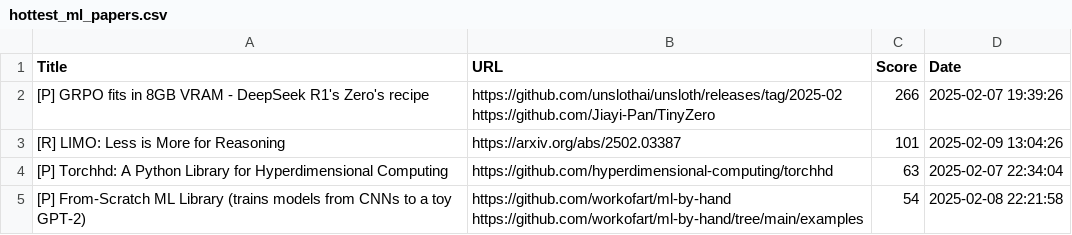
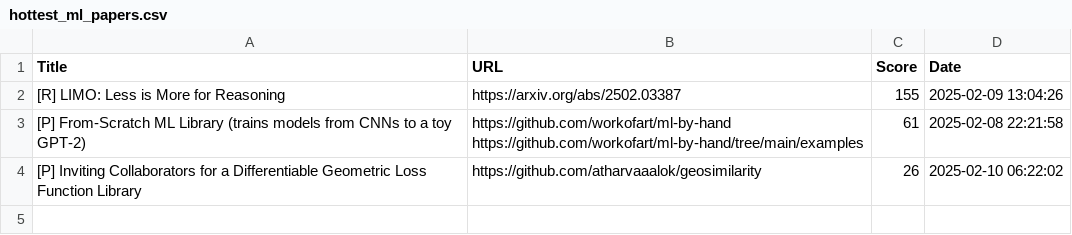
Before and after one commit to alishobeiri/Popular-ML-Projects, a CSV file: hottest_ml_papers.csv, drawn as a sheet.

Commit message:
Update results from latest_papers.py script

```diff
--- a/hottest_ml_papers.csv
+++ b/hottest_ml_papers.csv
@@ -1,7 +1,5 @@
 Title,URL,Score,Date
-[P] GRPO fits in 8GB VRAM - DeepSeek R1's Zero's recipe,"https://github.com/unslothai/unsloth/releases/tag/2025-02
-https://github.com/Jiayi-Pan/TinyZero",266,2025-02-07 19:39:26
-[R] LIMO: Less is More for Reasoning,https://arxiv.org/abs/2502.03387,101,2025-02-09 13:04:26
-[P] Torchhd: A Python Library for Hyperdimensional Computing,https://github.com/hyperdimensional-computing/torchhd,63,2025-02-07 22:34:04
-[P] From-Scratch ML Library (trains models from CNNs to a toy GPT-2),"https://github.com/workofart/ml-by-hand
-https://github.com/workofart/ml-by-hand/tree/main/examples",54,2025-02-08 22:21:58
+[R] LIMO: Less is More for Reasoning,https://arxiv.org/abs/2502.03387,155,2025-02-09 13:04:26
+[P] From-Scratch ML Library (trains models from CNNs to a toy GPT-2),"https://github.com/workofart/ml-by-hand
+https://github.com/workofart/ml-by-hand/tree/main/examples",61,2025-02-08 22:21:58
+[P] Inviting Collaborators for a Differentiable Geometric Loss Function Library,https://github.com/atharvaaalok/geosimilarity,26,2025-02-10 06:22:02
```
Also changed, not shown: 1 other file.
